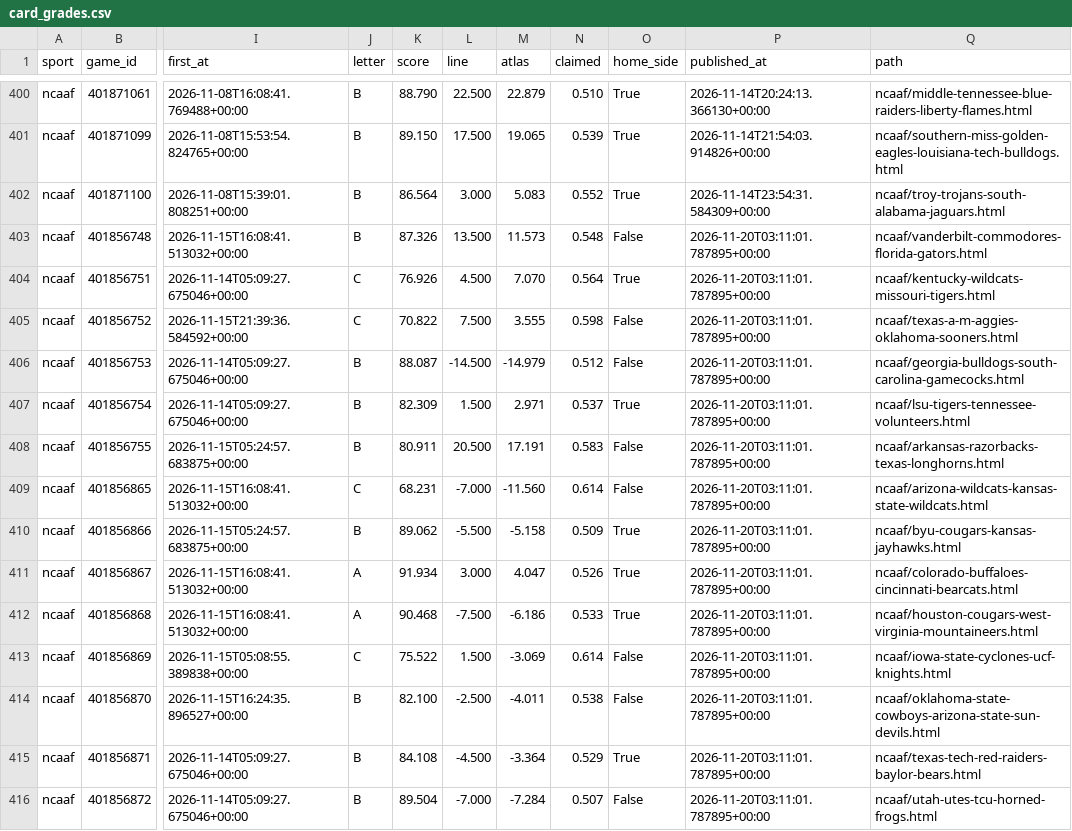
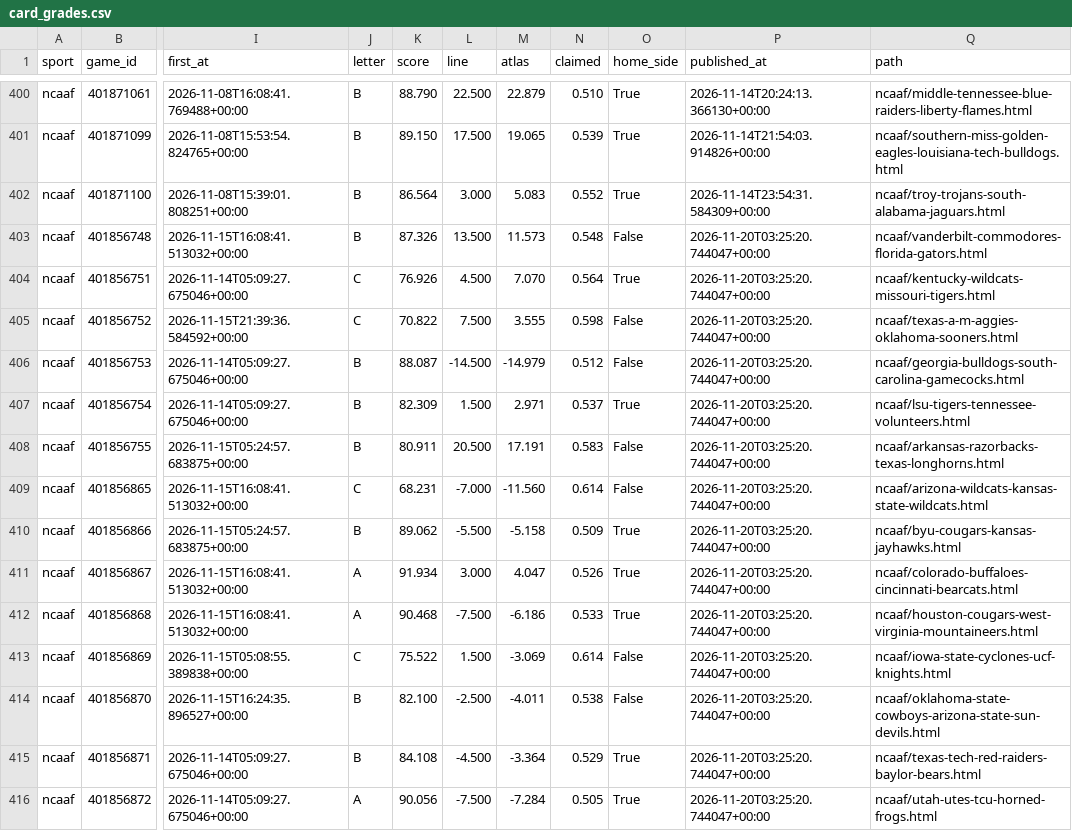
Before and after one commit to EdgeCash/Atlas, a CSV file: tracking/card_grades.csv, drawn as a sheet; only a part is shown, gaps mark what is left out; the diff covers the shown part only; the diff names each change by its address in the sheet, - before the commit and + after, or states it on an @@ line.

```diff
--- a/tracking/card_grades.csv
+++ b/tracking/card_grades.csv
-P403:P416 (published_at): 2026-11-20T03:11:01.787895+00:00
+P403:P416 (published_at): 2026-11-20T03:25:20.744047+00:00
-J416 (letter): B
+J416 (letter): A
-K416 (score): 89.504
+K416 (score): 90.056
-L416 (line): -7.000
+L416 (line): -7.500
-N416 (claimed): 0.507
+N416 (claimed): 0.505
-O416 (home_side): False
+O416 (home_side): True
```
Also changed, not shown: 63 edited cells elsewhere in this file, tracking/games.csv, tracking/runs.csv, 11 other files.
